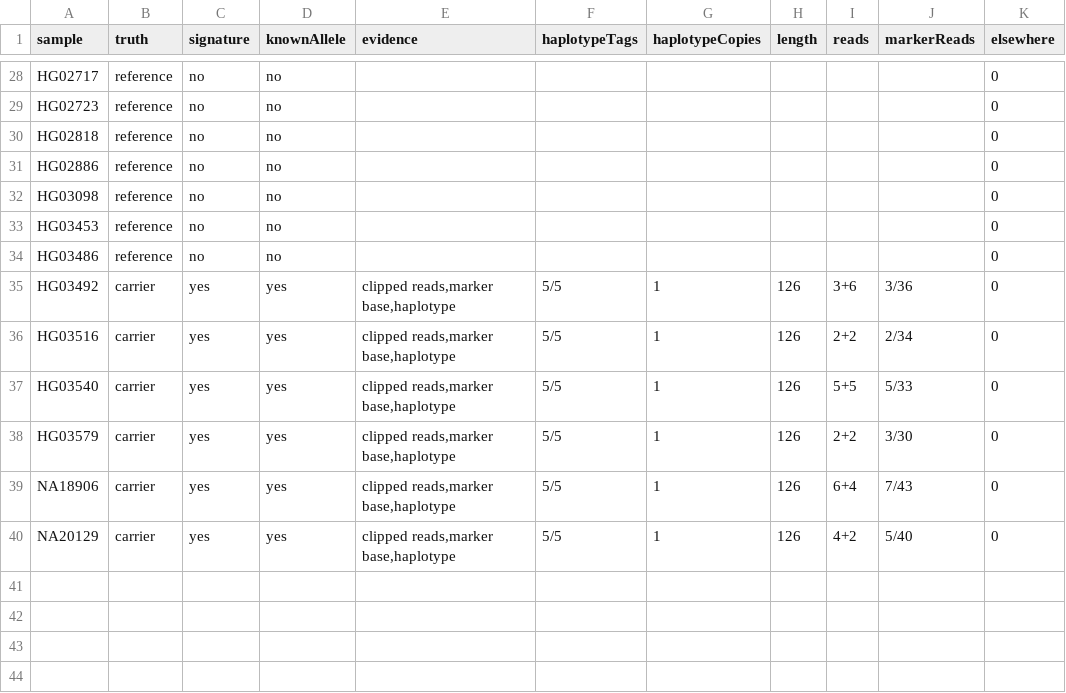
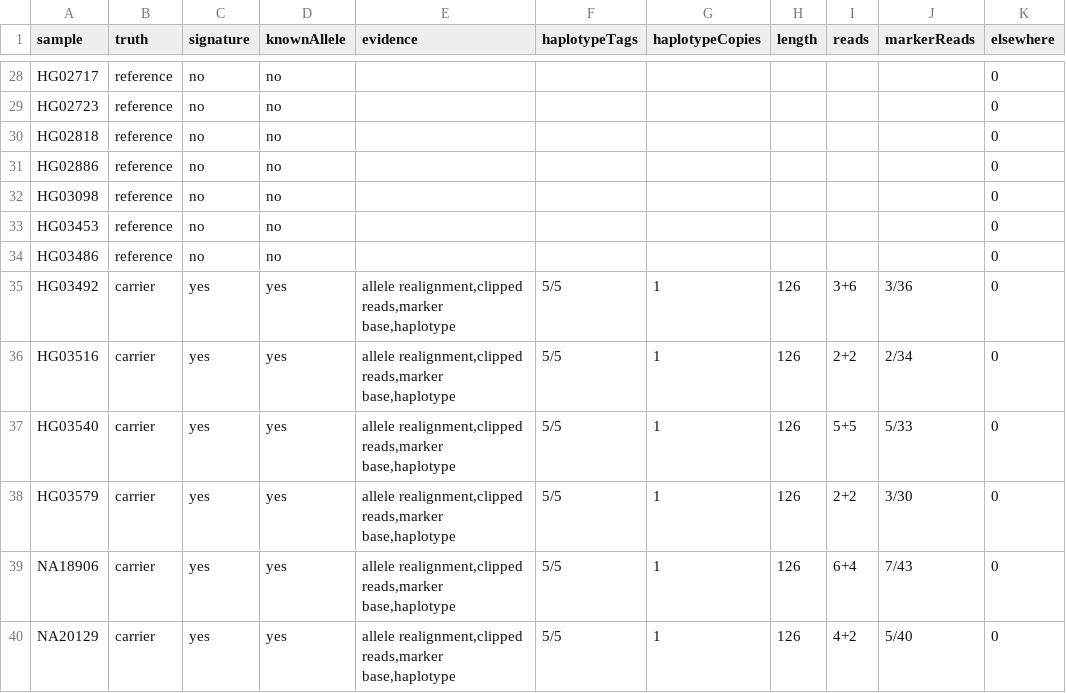
Before and after one commit to pjlabsdev/brca12-wgs, a TSV file: validation/hprc/results/tandem_copy.tsv, drawn as a sheet; only a part is shown, gaps mark what is left out; the diff covers the shown part only.

```diff
--- a/validation/hprc/results/tandem_copy.tsv
+++ b/validation/hprc/results/tandem_copy.tsv
@@ -34,7 +34,7 @@ HG03453	reference	no	no							0
 HG03486	reference	no	no							0
-HG03492	carrier	yes	yes	clipped reads,marker base,haplotype	5/5	1	126	3+6	3/36	0
-HG03516	carrier	yes	yes	clipped reads,marker base,haplotype	5/5	1	126	2+2	2/34	0
-HG03540	carrier	yes	yes	clipped reads,marker base,haplotype	5/5	1	126	5+5	5/33	0
-HG03579	carrier	yes	yes	clipped reads,marker base,haplotype	5/5	1	126	2+2	3/30	0
-NA18906	carrier	yes	yes	clipped reads,marker base,haplotype	5/5	1	126	6+4	7/43	0
-NA20129	carrier	yes	yes	clipped reads,marker base,haplotype	5/5	1	126	4+2	5/40	0
+HG03492	carrier	yes	yes	allele realignment,clipped reads,marker base,haplotype	5/5	1	126	3+6	3/36	0
+HG03516	carrier	yes	yes	allele realignment,clipped reads,marker base,haplotype	5/5	1	126	2+2	2/34	0
+HG03540	carrier	yes	yes	allele realignment,clipped reads,marker base,haplotype	5/5	1	126	5+5	5/33	0
+HG03579	carrier	yes	yes	allele realignment,clipped reads,marker base,haplotype	5/5	1	126	2+2	3/30	0
+NA18906	carrier	yes	yes	allele realignment,clipped reads,marker base,haplotype	5/5	1	126	6+4	7/43	0
+NA20129	carrier	yes	yes	allele realignment,clipped reads,marker base,haplotype	5/5	1	126	4+2	5/40	0
```
Also changed, not shown: 13 edited cells elsewhere in this file, validation/longread/results/tandem_copy.tsv, validation/longread/results/tandem_copy_independent.tsv, 10 other files.
